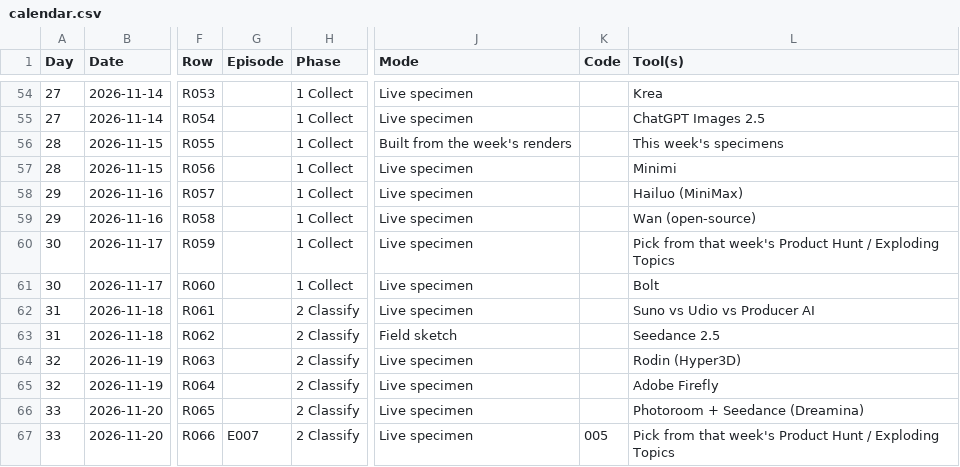
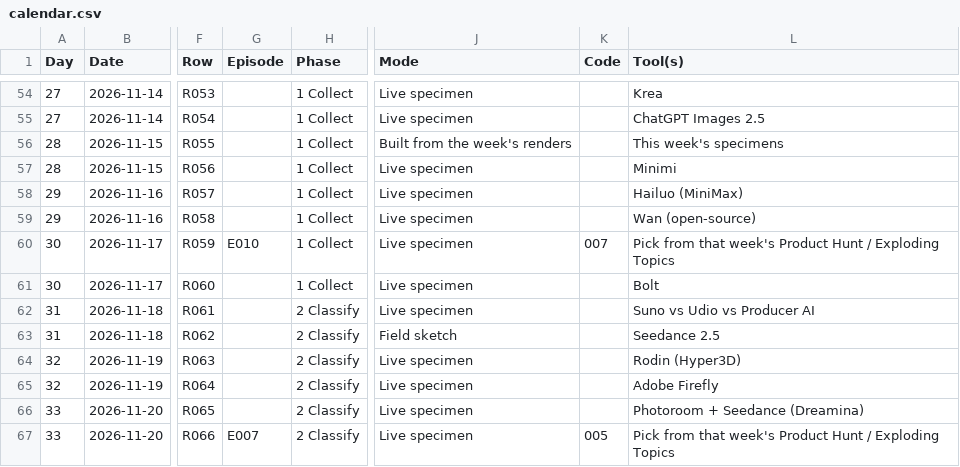
Before and after one commit to specimindlab/specimindlab.github.io, a CSV file: data/calendar.csv, drawn as a sheet; only a part is shown, gaps mark what is left out; the diff names each change by its address in the sheet, - before the commit and + after, or states it on an @@ line.

```diff
--- a/data/calendar.csv
+++ b/data/calendar.csv
-G60 (Episode): (empty)
+G60 (Episode): E010
-K60 (Code): (empty)
+K60 (Code): 007
```
Also changed, not shown: 39 other files.
